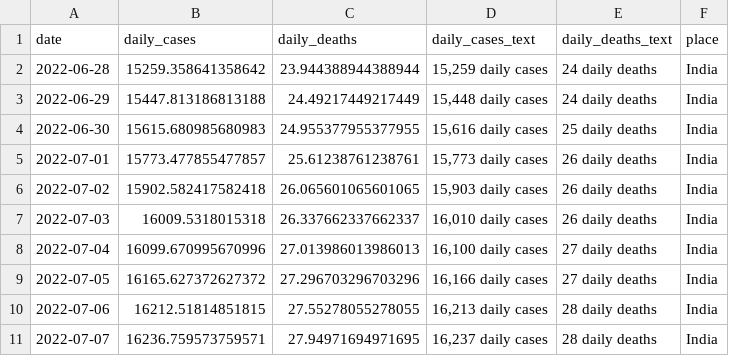
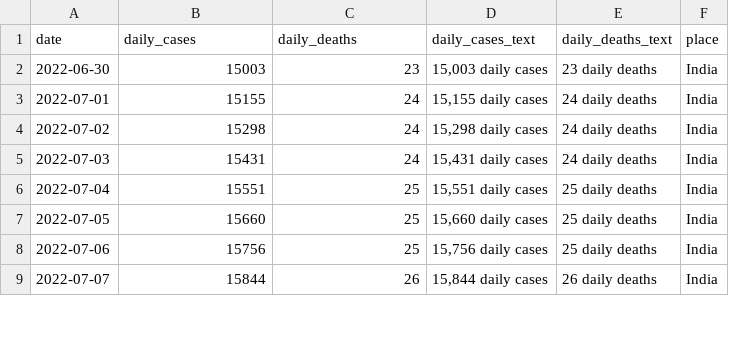
Before and after one commit to mkleinsa/CovidPredTesting, a CSV file: SEIR_predictions.csv, drawn as a sheet; only a part is shown; the diff covers the shown part only.

```diff
--- a/SEIR_predictions.csv
+++ b/SEIR_predictions.csv
@@ -1,11 +1,9 @@
 date,daily_cases,daily_deaths,daily_cases_text,daily_deaths_text,place
-2022-06-28,15259.358641358642,23.944388944388944,"15,259 daily cases",    24 daily deaths,India
-2022-06-29,15447.813186813188,24.49217449217449,"15,448 daily cases",    24 daily deaths,India
-2022-06-30,15615.680985680983,24.955377955377955,"15,616 daily cases",    25 daily deaths,India
-2022-07-01,15773.477855477857,25.61238761238761,"15,773 daily cases",    26 daily deaths,India
-2022-07-02,15902.582417582418,26.065601065601065,"15,903 daily cases",    26 daily deaths,India
-2022-07-03,16009.5318015318,26.337662337662337,"16,010 daily cases",    26 daily deaths,India
-2022-07-04,16099.670995670996,27.013986013986013,"16,100 daily cases",    27 daily deaths,India
-2022-07-05,16165.627372627372,27.296703296703296,"16,166 daily cases",    27 daily deaths,India
-2022-07-06,16212.51814851815,27.55278055278055,"16,213 daily cases",    28 daily deaths,India
-2022-07-07,16236.759573759571,27.94971694971695,"16,237 daily cases",    28 daily deaths,India
+2022-06-30,15003,23,"15,003 daily cases",    23 daily deaths,India
+2022-07-01,15155,24,"15,155 daily cases",    24 daily deaths,India
+2022-07-02,15298,24,"15,298 daily cases",    24 daily deaths,India
+2022-07-03,15431,24,"15,431 daily cases",    24 daily deaths,India
+2022-07-04,15551,25,"15,551 daily cases",    25 daily deaths,India
+2022-07-05,15660,25,"15,660 daily cases",    25 daily deaths,India
+2022-07-06,15756,25,"15,756 daily cases",    25 daily deaths,India
+2022-07-07,15844,26,"15,844 daily cases",    26 daily deaths,India
```
Also changed, not shown: 2 added rows and 80 edited cells elsewhere in this file, 1 other file.
